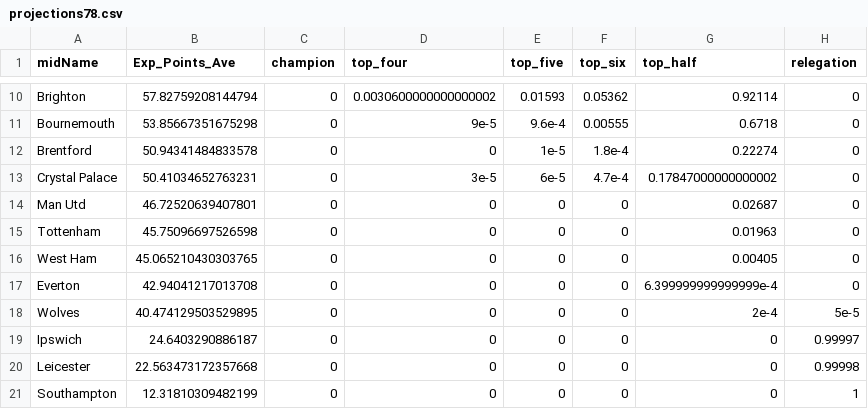
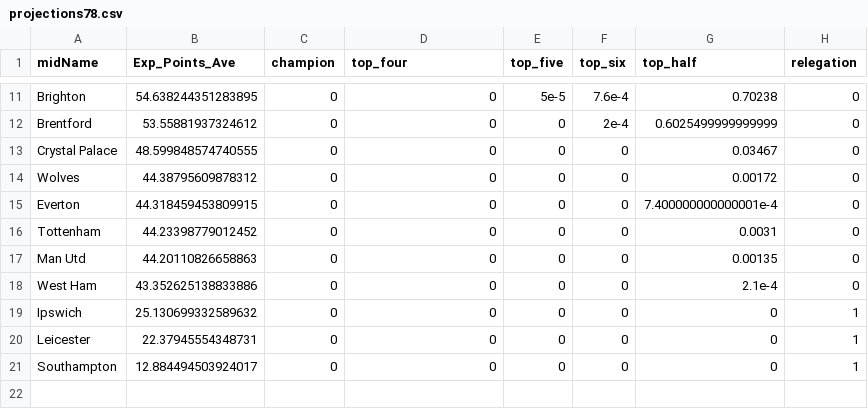
Before and after one commit to p0bs/PL-scan, a CSV file: projections78.csv, drawn as a sheet; only a part is shown, gaps mark what is left out; removed rows and columns are numbered as before the commit, all else as after; the diff covers the shown part only; the diff names each change by its address in the sheet, - before the commit and + after, or states it on an @@ line.

```diff
--- a/projections78.csv
+++ b/projections78.csv
-B11 (Exp_Points_Ave): 57.82759208144794
+B11 (Exp_Points_Ave): 54.638244351283895
-D11 (top_four): 0.0030600000000000002
+D11 (top_four): 0
-E11 (top_five): 0.01593
+E11 (top_five): 5e-5
-F11 (top_six): 0.05362
+F11 (top_six): 7.6e-4
-G11 (top_half): 0.92114
+G11 (top_half): 0.70238
-row 11: Bournemouth | 53.85667351675298 | 0 | 9e-5 | 9.6e-4 | 0.00555 | 0.6718 | 0
-B12 (Exp_Points_Ave): 50.94341484833578
+B12 (Exp_Points_Ave): 53.55881937324612
-E12 (top_five): 1e-5
+E12 (top_five): 0
-F12 (top_six): 1.8e-4
+F12 (top_six): 2e-4
-G12 (top_half): 0.22274
+G12 (top_half): 0.6025499999999999
-B13 (Exp_Points_Ave): 50.41034652763231
+B13 (Exp_Points_Ave): 48.599848574740555
-D13 (top_four): 3e-5
+D13 (top_four): 0
-E13 (top_five): 6e-5
+E13 (top_five): 0
-F13 (top_six): 4.7e-4
+F13 (top_six): 0
-G13 (top_half): 0.17847000000000002
+G13 (top_half): 0.03467
+row 14: Wolves | 44.38795609878312 | 0 | 0 | 0 | 0 | 0.00172 | 0
-A15 (midName): Man Utd
+A15 (midName): Everton
-B15 (Exp_Points_Ave): 46.72520639407801
+B15 (Exp_Points_Ave): 44.318459453809915
-G15 (top_half): 0.02687
+G15 (top_half): 7.400000000000001e-4
-B16 (Exp_Points_Ave): 45.75096697526598
+B16 (Exp_Points_Ave): 44.23398779012452
-G16 (top_half): 0.01963
+G16 (top_half): 0.0031
+row 17: Man Utd | 44.20110826658863 | 0 | 0 | 0 | 0 | 0.00135 | 0
-B18 (Exp_Points_Ave): 45.065210430303765
+B18 (Exp_Points_Ave): 43.352625138833886
-G18 (top_half): 0.00405
+G18 (top_half): 2.1e-4
-row 17: Everton | 42.94041217013708 | 0 | 0 | 0 | 0 | 6.399999999999999e-4 | 0
-row 18: Wolves | 40.474129503529895 | 0 | 0 | 0 | 0 | 2e-4 | 5e-5
-B19 (Exp_Points_Ave): 24.6403290886187
+B19 (Exp_Points_Ave): 25.130699332589632
-H19 (relegation): 0.99997
+H19 (relegation): 1
-B20 (Exp_Points_Ave): 22.563473172357668
+B20 (Exp_Points_Ave): 22.37945554348731
-H20 (relegation): 0.99998
+H20 (relegation): 1
-B21 (Exp_Points_Ave): 12.31810309482199
+B21 (Exp_Points_Ave): 12.884494503924017
```
Also changed, not shown: 3 added rows, 2 removed rows and 26 edited cells elsewhere in this file, log.csv, projections19.csv, 3 other files.
